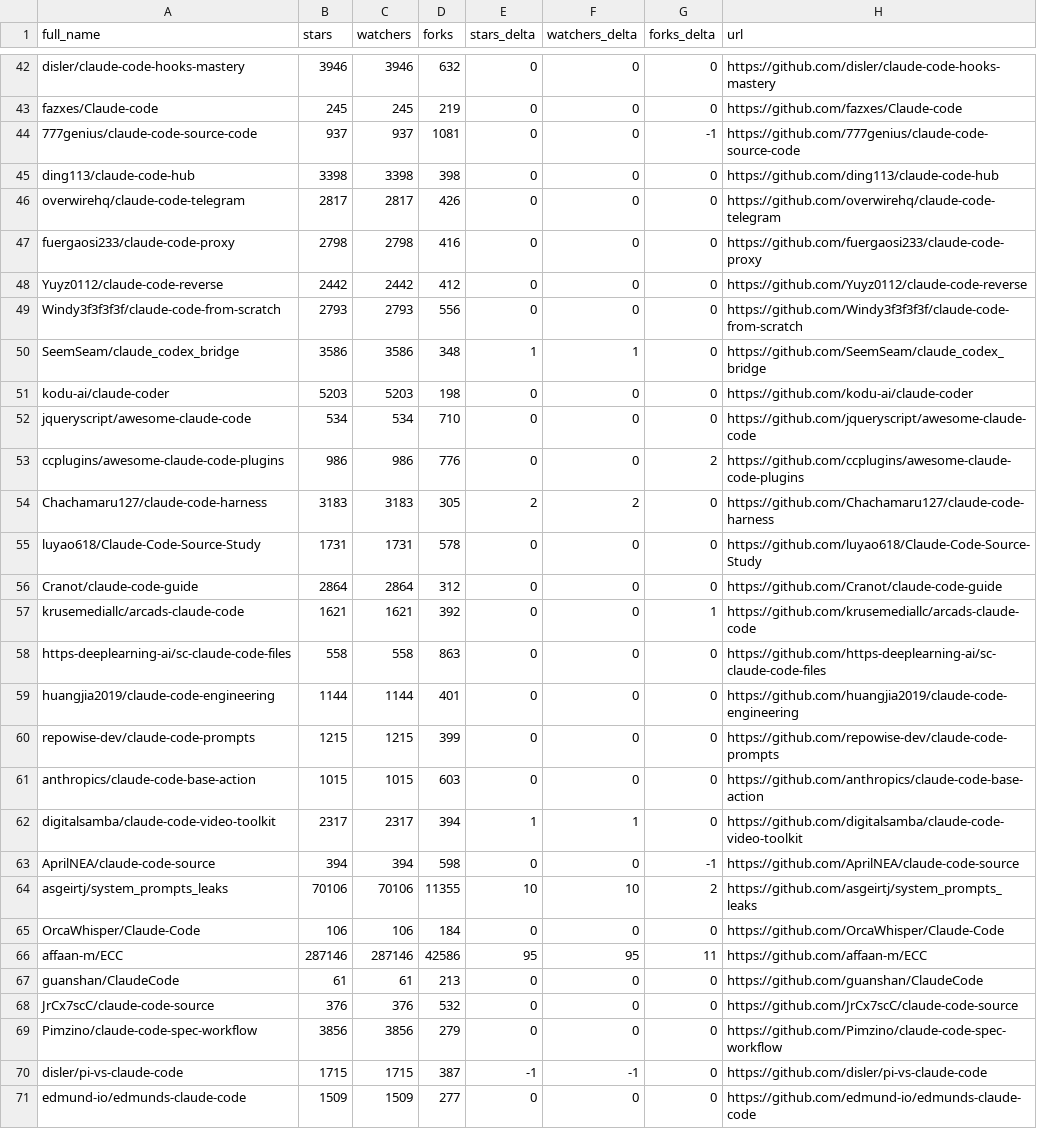
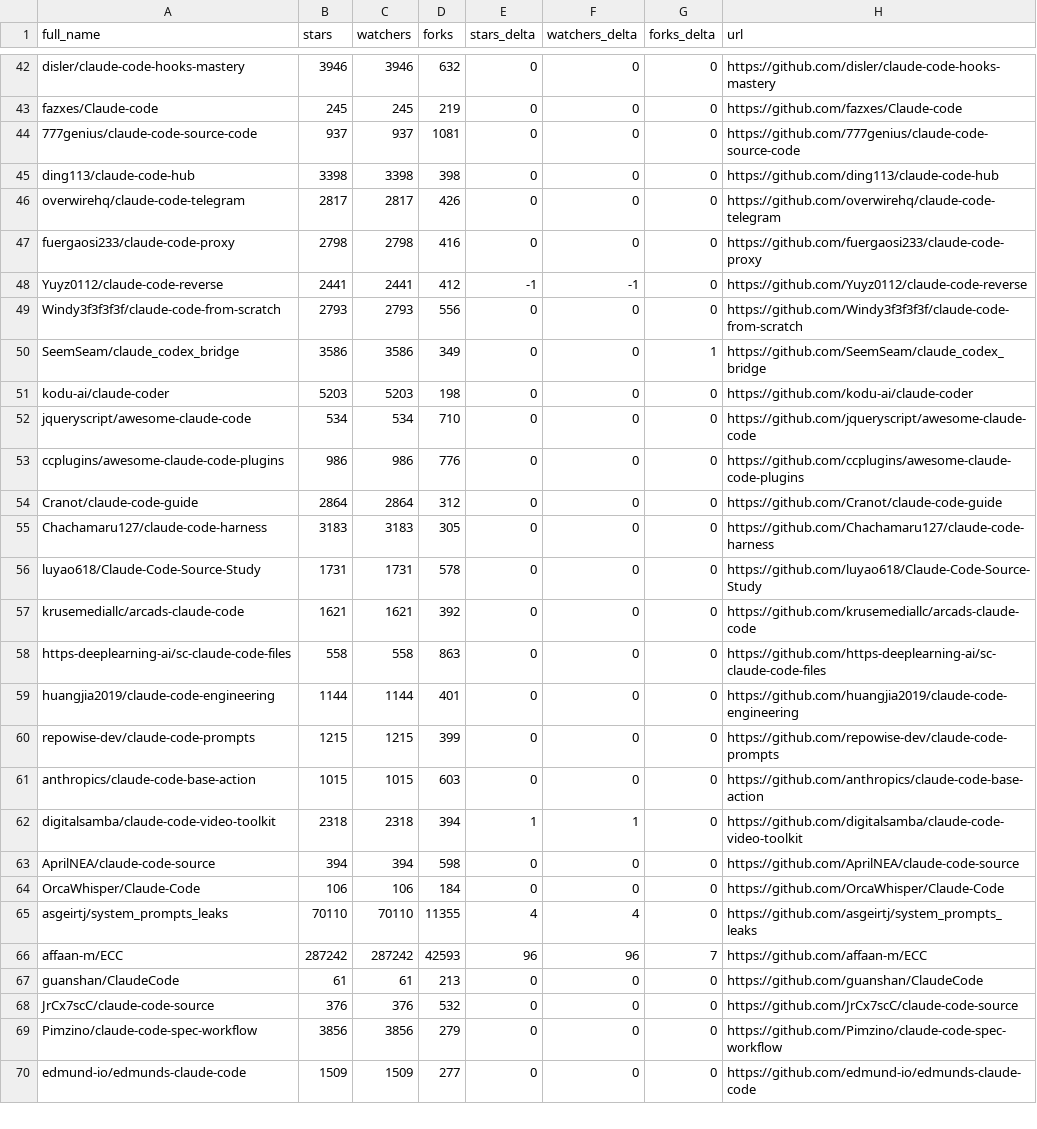
Before and after one commit to jqueryscript/awesome-claude-code, a CSV file: data/repo-ticker.csv, drawn as a sheet; only a part is shown, gaps mark what is left out; the diff covers the shown part only.

```diff
--- a/data/repo-ticker.csv
+++ b/data/repo-ticker.csv
@@ -43,3 +43,3 @@ disler/claude-code-hooks-mastery,3946,3946,632,0,0,0,https://github.com/disler/c
 fazxes/Claude-code,245,245,219,0,0,0,https://github.com/fazxes/Claude-code
-777genius/claude-code-source-code,937,937,1081,0,0,-1,https://github.com/777genius/claude-code-source-code
+777genius/claude-code-source-code,937,937,1081,0,0,0,https://github.com/777genius/claude-code-source-code
 ding113/claude-code-hub,3398,3398,398,0,0,0,https://github.com/ding113/claude-code-hub
@@ -47,12 +47,12 @@ overwirehq/claude-code-telegram,2817,2817,426,0,0,0,https://github.com/overwireh
 fuergaosi233/claude-code-proxy,2798,2798,416,0,0,0,https://github.com/fuergaosi233/claude-code-proxy
-Yuyz0112/claude-code-reverse,2442,2442,412,0,0,0,https://github.com/Yuyz0112/claude-code-reverse
+Yuyz0112/claude-code-reverse,2441,2441,412,-1,-1,0,https://github.com/Yuyz0112/claude-code-reverse
 Windy3f3f3f3f/claude-code-from-scratch,2793,2793,556,0,0,0,https://github.com/Windy3f3f3f3f/claude-code-from-scratch
-SeemSeam/claude_codex_bridge,3586,3586,348,1,1,0,https://github.com/SeemSeam/claude_codex_bridge
+SeemSeam/claude_codex_bridge,3586,3586,349,0,0,1,https://github.com/SeemSeam/claude_codex_bridge
 kodu-ai/claude-coder,5203,5203,198,0,0,0,https://github.com/kodu-ai/claude-coder
 jqueryscript/awesome-claude-code,534,534,710,0,0,0,https://github.com/jqueryscript/awesome-claude-code
-ccplugins/awesome-claude-code-plugins,986,986,776,0,0,2,https://github.com/ccplugins/awesome-claude-code-plugins
-Chachamaru127/claude-code-harness,3183,3183,305,2,2,0,https://github.com/Chachamaru127/claude-code-harness
+ccplugins/awesome-claude-code-plugins,986,986,776,0,0,0,https://github.com/ccplugins/awesome-claude-code-plugins
+Cranot/claude-code-guide,2864,2864,312,0,0,0,https://github.com/Cranot/claude-code-guide
+Chachamaru127/claude-code-harness,3183,3183,305,0,0,0,https://github.com/Chachamaru127/claude-code-harness
 luyao618/Claude-Code-Source-Study,1731,1731,578,0,0,0,https://github.com/luyao618/Claude-Code-Source-Study
-Cranot/claude-code-guide,2864,2864,312,0,0,0,https://github.com/Cranot/claude-code-guide
-krusemediallc/arcads-claude-code,1621,1621,392,0,0,1,https://github.com/krusemediallc/arcads-claude-code
+krusemediallc/arcads-claude-code,1621,1621,392,0,0,0,https://github.com/krusemediallc/arcads-claude-code
 https-deeplearning-ai/sc-claude-code-files,558,558,863,0,0,0,https://github.com/https-deeplearning-ai/sc-claude-code-files
@@ -61,7 +61,7 @@ repowise-dev/claude-code-prompts,1215,1215,399,0,0,0,https://github.com/repowise
 anthropics/claude-code-base-action,1015,1015,603,0,0,0,https://github.com/anthropics/claude-code-base-action
-digitalsamba/claude-code-video-toolkit,2317,2317,394,1,1,0,https://github.com/digitalsamba/claude-code-video-toolkit
-AprilNEA/claude-code-source,394,394,598,0,0,-1,https://github.com/AprilNEA/claude-code-source
-asgeirtj/system_prompts_leaks,70106,70106,11355,10,10,2,https://github.com/asgeirtj/system_prompts_leaks
+digitalsamba/claude-code-video-toolkit,2318,2318,394,1,1,0,https://github.com/digitalsamba/claude-code-video-toolkit
+AprilNEA/claude-code-source,394,394,598,0,0,0,https://github.com/AprilNEA/claude-code-source
 OrcaWhisper/Claude-Code,106,106,184,0,0,0,https://github.com/OrcaWhisper/Claude-Code
-affaan-m/ECC,287146,287146,42586,95,95,11,https://github.com/affaan-m/ECC
+asgeirtj/system_prompts_leaks,70110,70110,11355,4,4,0,https://github.com/asgeirtj/system_prompts_leaks
+affaan-m/ECC,287242,287242,42593,96,96,7,https://github.com/affaan-m/ECC
 guanshan/ClaudeCode,61,61,213,0,0,0,https://github.com/guanshan/ClaudeCode
@@ -69,3 +69,2 @@ JrCx7scC/claude-code-source,376,376,532,0,0,0,https://github.com/JrCx7scC/claude
 Pimzino/claude-code-spec-workflow,3856,3856,279,0,0,0,https://github.com/Pimzino/claude-code-spec-workflow
-disler/pi-vs-claude-code,1715,1715,387,-1,-1,0,https://github.com/disler/pi-vs-claude-code
 edmund-io/edmunds-claude-code,1509,1509,277,0,0,0,https://github.com/edmund-io/edmunds-claude-code
```
Also changed, not shown: 4 added rows, 3 removed rows, 3 moved rows and 92 edited cells elsewhere in this file, 2 other files.
